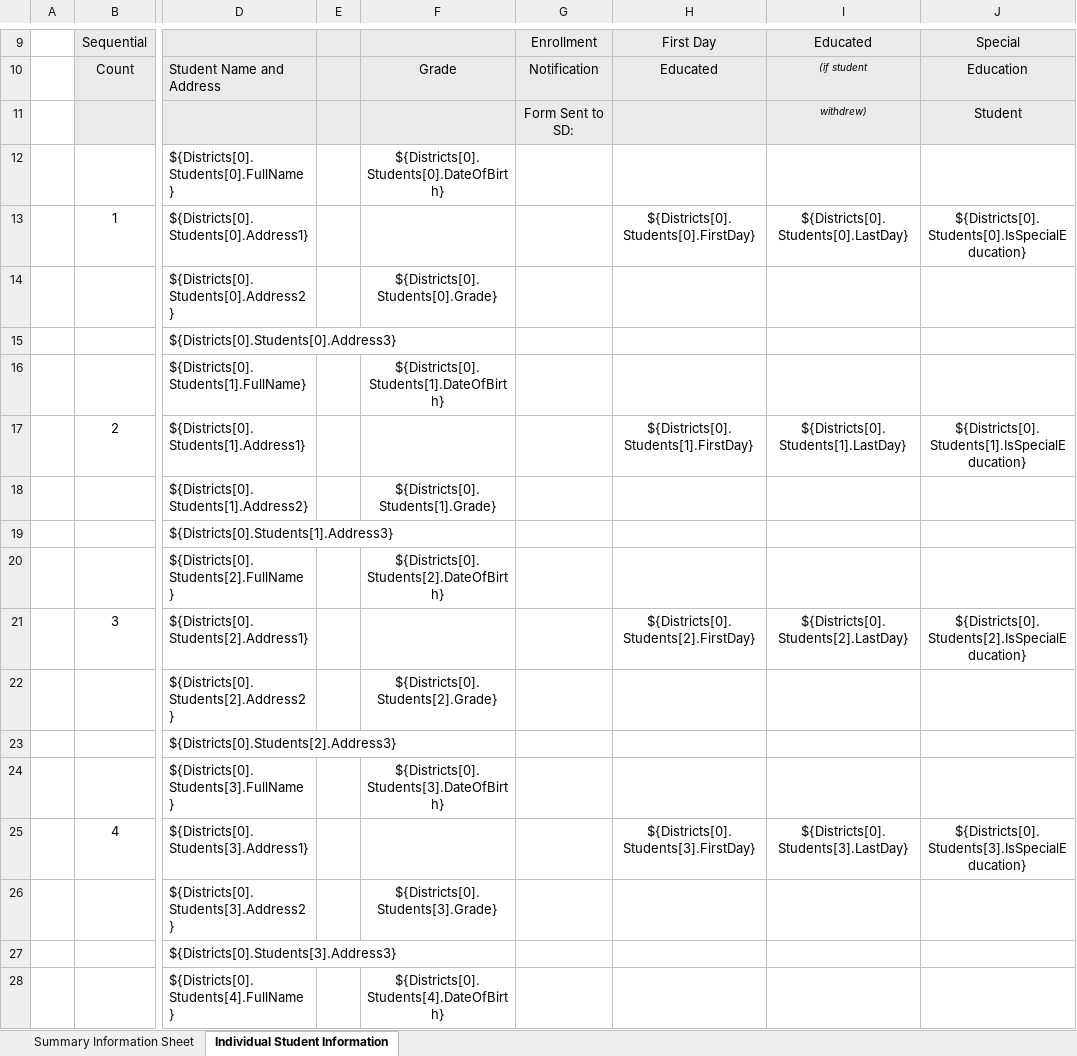
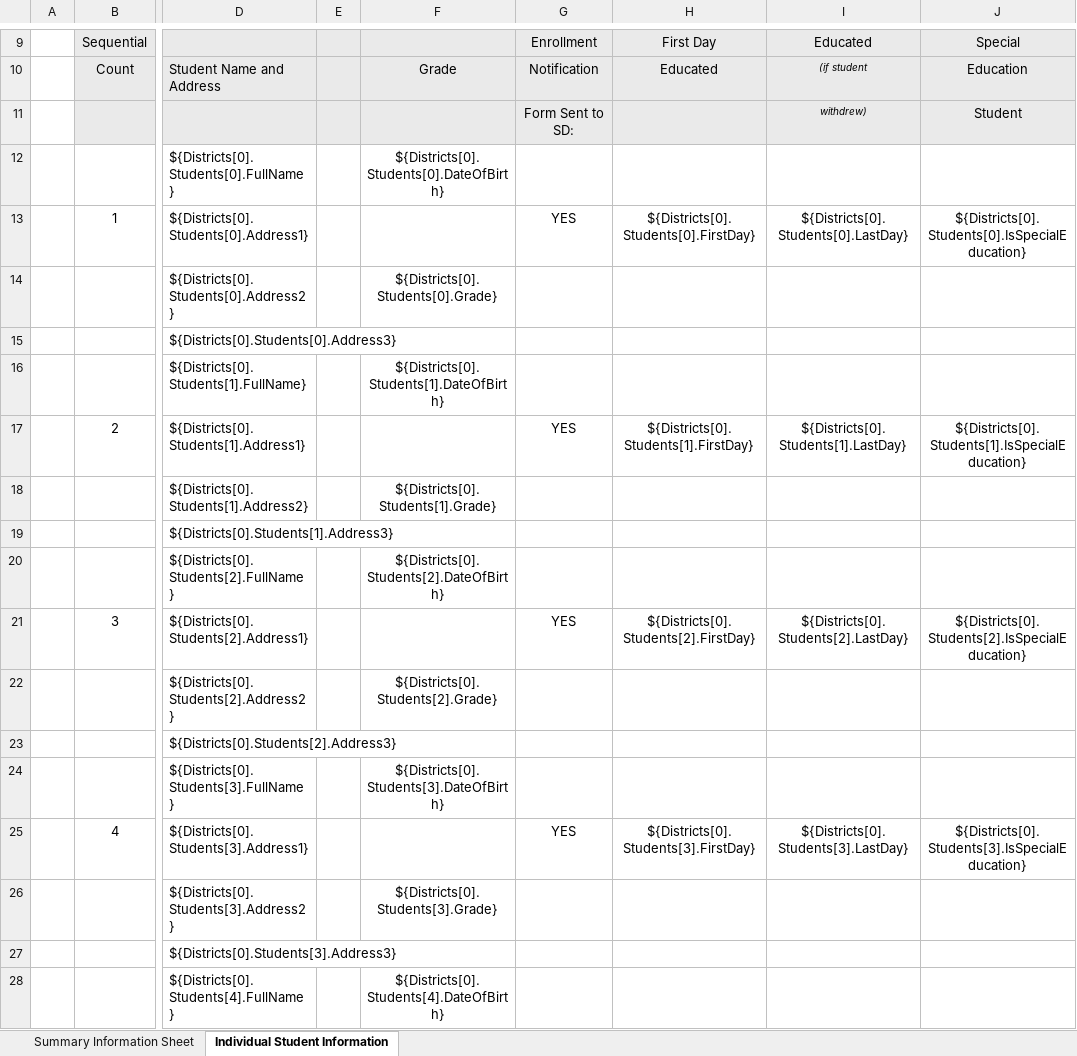
Before and after one commit to PACyberCharterSchool/billing-app, an Excel workbook: api/Templates/CSFunding 2018-19 Bulk Invoice Summary - Template.xlsx, sheet Individual Student Information, drawn as a sheet; only a part is shown, gaps mark what is left out; values as stored, in another font and other column widths than the file's, no borders; charts and pictures not drawn; the diff covers the shown part only; the diff names each change by its address in the sheet, - before the commit and + after, or states it on an @@ line.

Commit message:
Update template to include YES in specified column

```diff
--- a/api/Templates/CSFunding 2018-19 Bulk Invoice Summary - Template.xlsx (sheet Individual Student Information)
+++ b/api/Templates/CSFunding 2018-19 Bulk Invoice Summary - Template.xlsx (sheet Individual Student Information)
-G13: (empty)
+G13: YES
-G17: (empty)
+G17: YES
-G21: (empty)
+G21: YES
-G25: (empty)
+G25: YES
```
Also changed, not shown: 4 edited cells elsewhere in this sheet.
